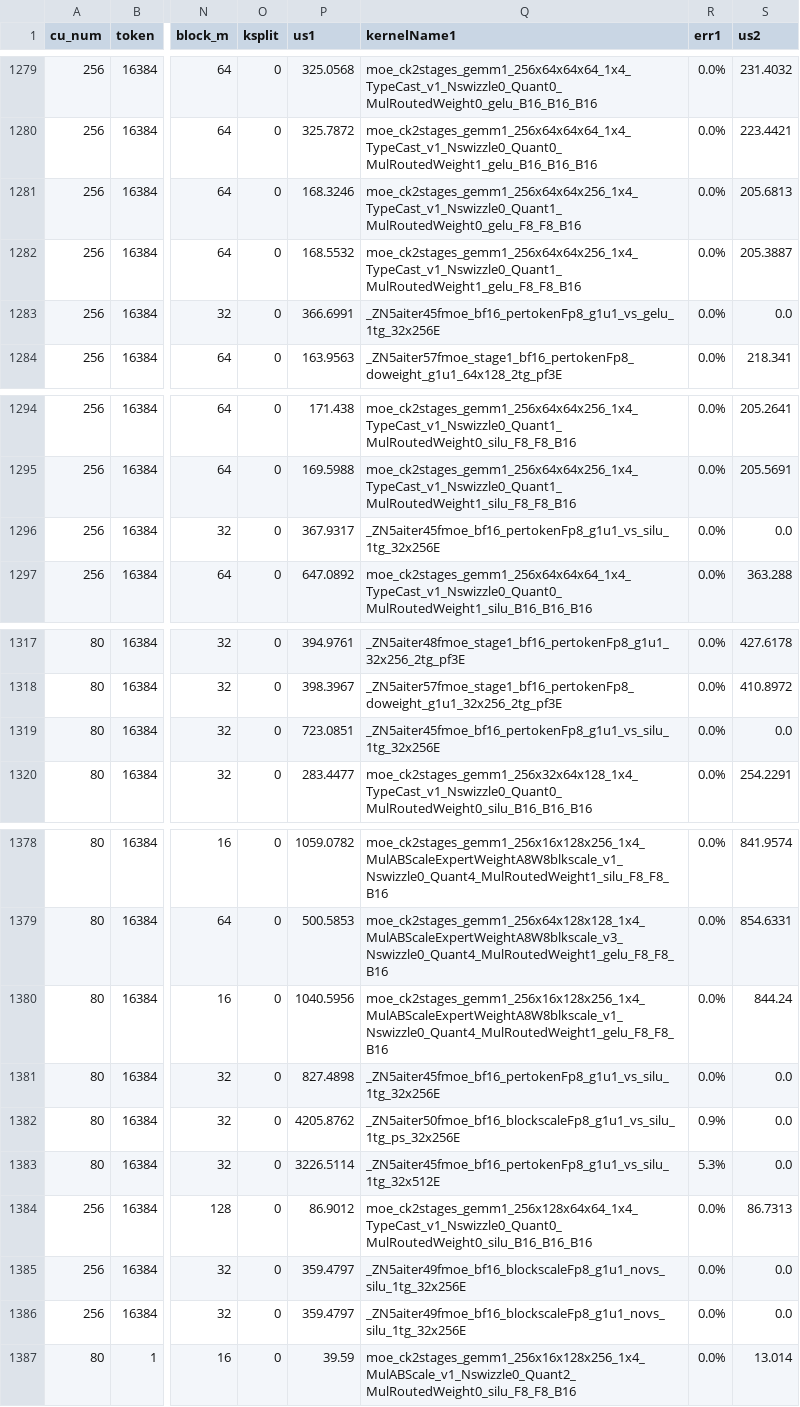
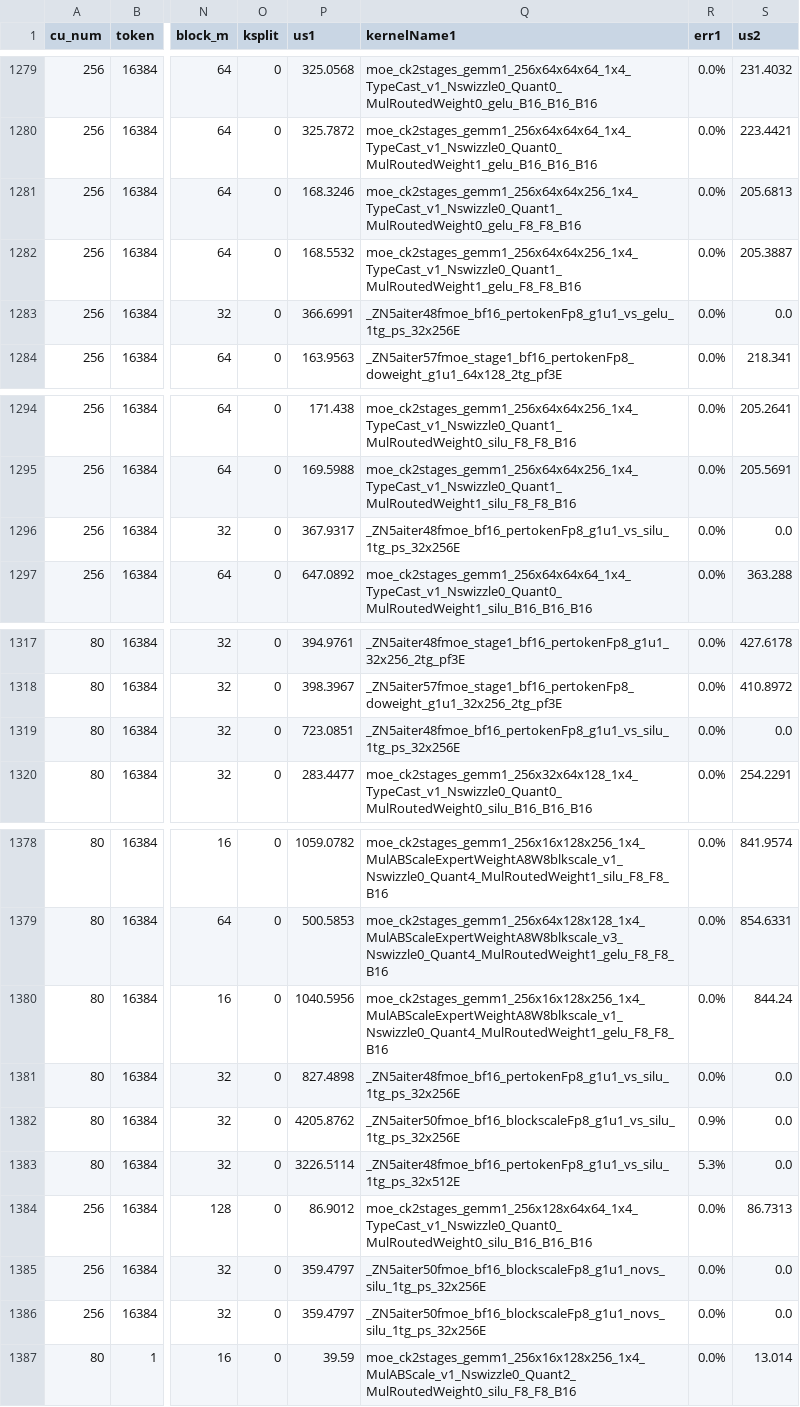
Before and after one commit to lucas-santos-amd/aiter, a CSV file: aiter/configs/tuned_fmoe.csv, drawn as a sheet; only a part is shown, gaps mark what is left out; the diff names each change by its address in the sheet, - before the commit and + after, or states it on an @@ line.

Commit message:
rm fmoe tuned config where token >= 16384 (#1748)
* rm fmoe tuned config where token >= 16384

* replace asm_1stage to ps mode when token >16384

* update

* update

```diff
--- a/aiter/configs/tuned_fmoe.csv
+++ b/aiter/configs/tuned_fmoe.csv
-Q1283 (kernelName1): _ZN5aiter45fmoe_bf16_pertokenFp8_g1u1_vs_gelu_1tg_32x256E
+Q1283 (kernelName1): _ZN5aiter48fmoe_bf16_pertokenFp8_g1u1_vs_gelu_1tg_ps_32x256E
-Q1296 (kernelName1): _ZN5aiter45fmoe_bf16_pertokenFp8_g1u1_vs_silu_1tg_32x256E
+Q1296 (kernelName1): _ZN5aiter48fmoe_bf16_pertokenFp8_g1u1_vs_silu_1tg_ps_32x256E
-Q1319 (kernelName1): _ZN5aiter45fmoe_bf16_pertokenFp8_g1u1_vs_silu_1tg_32x256E
+Q1319 (kernelName1): _ZN5aiter48fmoe_bf16_pertokenFp8_g1u1_vs_silu_1tg_ps_32x256E
-Q1381 (kernelName1): _ZN5aiter45fmoe_bf16_pertokenFp8_g1u1_vs_silu_1tg_32x256E
+Q1381 (kernelName1): _ZN5aiter48fmoe_bf16_pertokenFp8_g1u1_vs_silu_1tg_ps_32x256E
-Q1383 (kernelName1): _ZN5aiter45fmoe_bf16_pertokenFp8_g1u1_vs_silu_1tg_32x512E
+Q1383 (kernelName1): _ZN5aiter48fmoe_bf16_pertokenFp8_g1u1_vs_silu_1tg_ps_32x512E
-Q1385:Q1386 (kernelName1): _ZN5aiter49fmoe_bf16_blockscaleFp8_g1u1_novs_silu_1tg_32x256E
+Q1385:Q1386 (kernelName1): _ZN5aiter50fmoe_bf16_blockscaleFp8_g1u1_novs_silu_1tg_ps_32x256E
```
